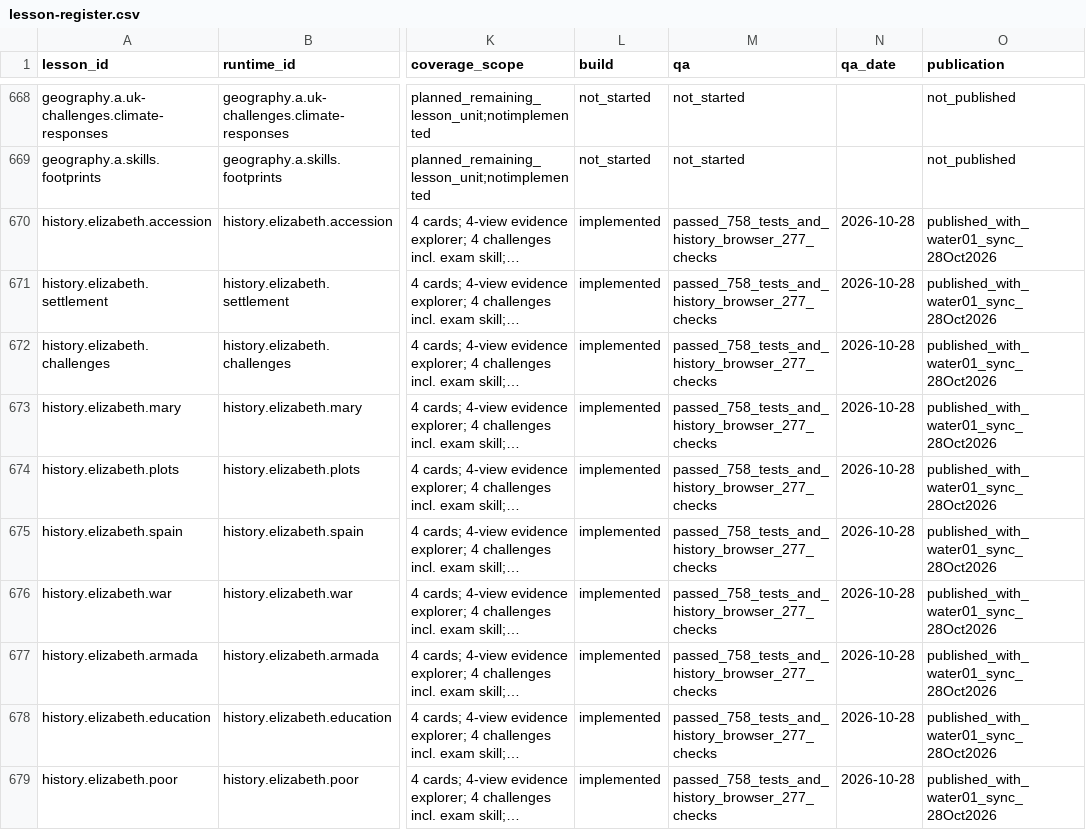
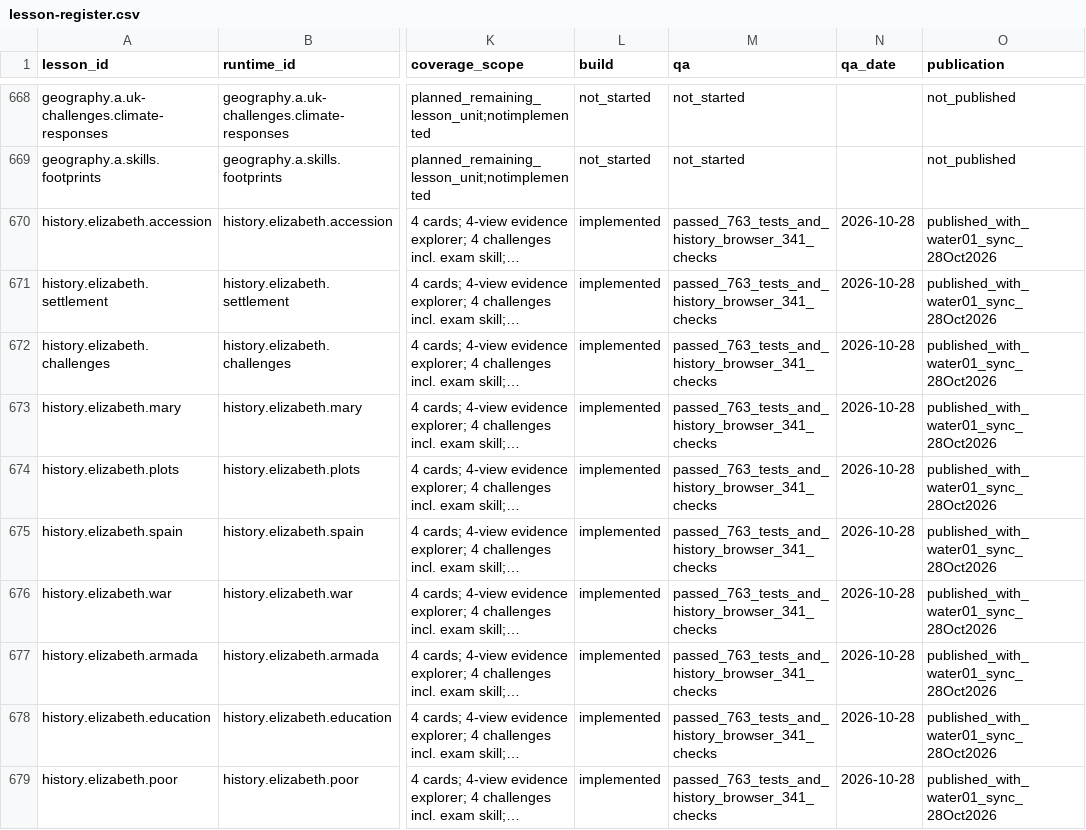
Before and after one commit to adamscourfield/crashcourse, a CSV file: curriculum/lesson-register.csv, drawn as a sheet; only a part is shown, gaps mark what is left out; long unchanged cells end in …; the diff covers the shown part only; the diff names each change by its address in the sheet, - before the commit and + after, or states it on an @@ line.

```diff
--- a/curriculum/lesson-register.csv
+++ b/curriculum/lesson-register.csv
-M670:M679 (qa): passed_758_tests_and_history_browser_277_checks
+M670:M679 (qa): passed_763_tests_and_history_browser_341_checks
```
Also changed, not shown: 4 added rows and 6 edited cells elsewhere in this file, curriculum/history-requirements.csv, curriculum/subject-register.csv, 5 other files.
